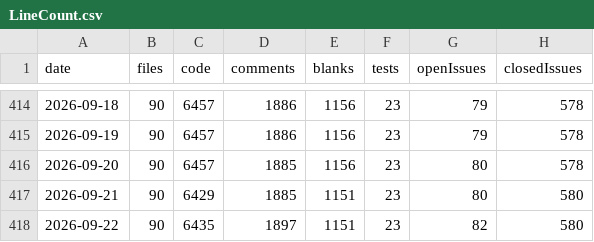
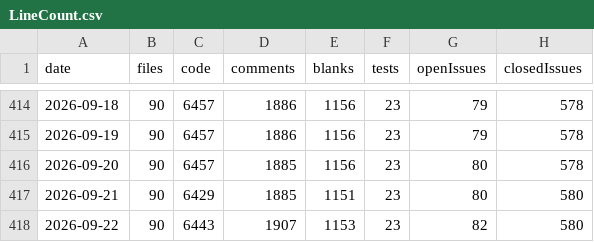
Before and after one commit to vdhamer/Photo-Club-Hub, a CSV file: scripts/linecount/LineCount.csv, drawn as a sheet; only a part is shown, gaps mark what is left out; the diff names each change by its address in the sheet, - before the commit and + after, or states it on an @@ line.

```diff
--- a/scripts/linecount/LineCount.csv
+++ b/scripts/linecount/LineCount.csv
-C418 (code): 6435
+C418 (code): 6443
-D418 (comments): 1897
+D418 (comments): 1907
-E418 (blanks): 1151
+E418 (blanks): 1153
```
Also changed, not shown: 1 other file.
